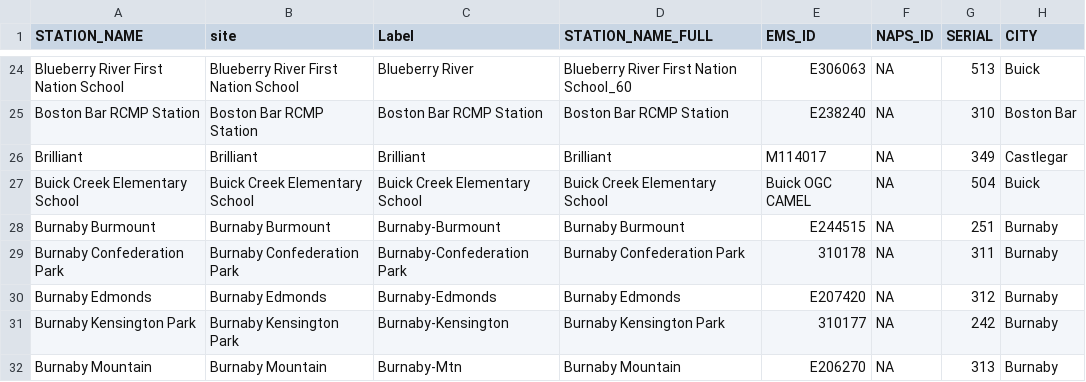
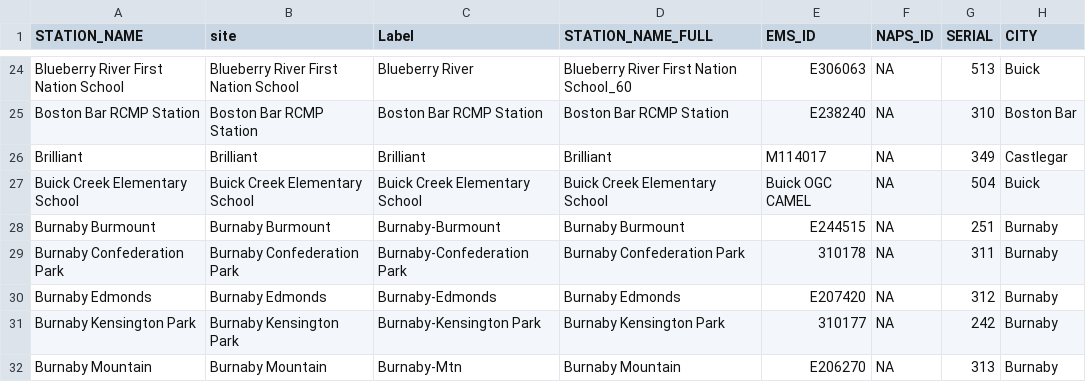
Before and after one commit to bcgov/air-zone-reports, a CSV file: data/out/liststations.csv, drawn as a sheet; only a part is shown, gaps mark what is left out; the diff covers the shown part only; the diff names each change by its address in the sheet, - before the commit and + after, or states it on an @@ line.

Commit message:
udpatee station list

```diff
--- a/data/out/liststations.csv
+++ b/data/out/liststations.csv
-C31 (Label): Burnaby-Kensington
+C31 (Label): Burnaby-Kensington Park
```
Also changed, not shown: 1 added row and 15 edited cells elsewhere in this file.
